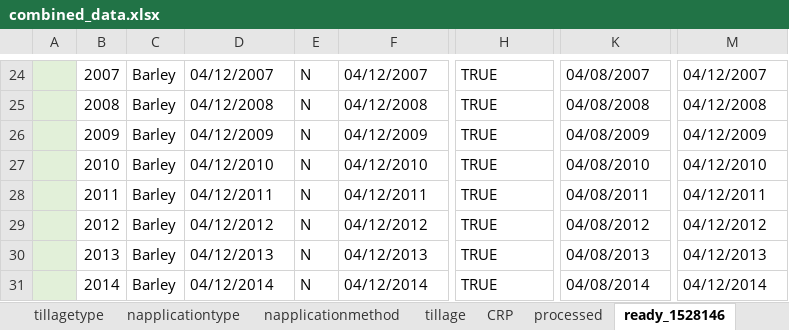
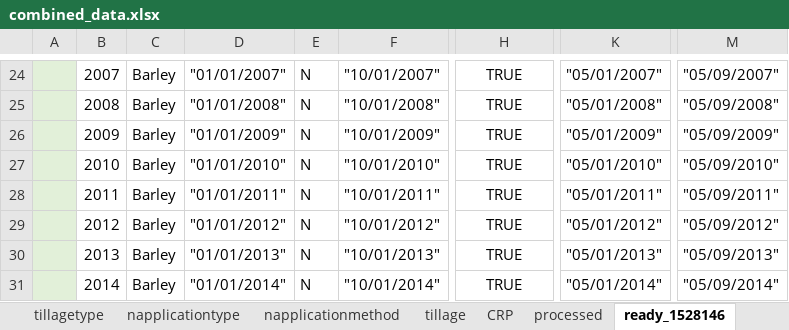
Before and after one commit to Ecotrust/COMET-Farm, an Excel workbook: combined_data.xlsx, sheet ready_1528146, drawn as a sheet; only a part is shown, gaps mark what is left out; values as stored, in another font and other column widths than the file's, no borders; the diff covers the shown part only; the diff names each change by its address in the sheet, - before the commit and + after, or states it on an @@ line.

```diff
--- a/combined_data.xlsx (sheet ready_1528146)
+++ b/combined_data.xlsx (sheet ready_1528146)
-D24: 04/12/2007
+D24: "01/01/2007"
-F24: 04/12/2007
+F24: "10/01/2007"
-H24:H31 alignment: left
+H24:H31 alignment: center
-K24: 04/08/2007
+K24: "05/01/2007"
-M24: 04/12/2007
+M24: "05/09/2007"
-D25: 04/12/2008
+D25: "01/01/2008"
-F25: 04/12/2008
+F25: "10/01/2008"
-K25: 04/08/2008
+K25: "05/01/2008"
-M25: 04/12/2008
+M25: "05/09/2008"
-D26: 04/12/2009
+D26: "01/01/2009"
-F26: 04/12/2009
+F26: "10/01/2009"
-K26: 04/08/2009
+K26: "05/01/2009"
-M26: 04/12/2009
+M26: "05/09/2009"
-D27: 04/12/2010
+D27: "01/01/2010"
-F27: 04/12/2010
+F27: "10/01/2010"
-K27: 04/08/2010
+K27: "05/01/2010"
-M27: 04/12/2010
+M27: "05/09/2010"
-D28: 04/12/2011
+D28: "01/01/2011"
-F28: 04/12/2011
+F28: "10/01/2011"
-K28: 04/08/2011
+K28: "05/01/2011"
-M28: 04/12/2011
+M28: "05/09/2011"
-D29: 04/12/2012
+D29: "01/01/2012"
-F29: 04/12/2012
+F29: "10/01/2012"
-K29: 04/08/2012
+K29: "05/01/2012"
-M29: 04/12/2012
+M29: "05/09/2012"
-D30: 04/12/2013
+D30: "01/01/2013"
-F30: 04/12/2013
+F30: "10/01/2013"
-K30: 04/08/2013
+K30: "05/01/2013"
-M30: 04/12/2013
+M30: "05/09/2013"
-D31: 04/12/2014
+D31: "01/01/2014"
-F31: 04/12/2014
+F31: "10/01/2014"
-K31: 04/08/2014
+K31: "05/01/2014"
-M31: 04/12/2014
+M31: "05/09/2014"
```
Also changed, not shown: 50 edited cells and cell formats elsewhere in this sheet, sheet scenario, 3 other files.
